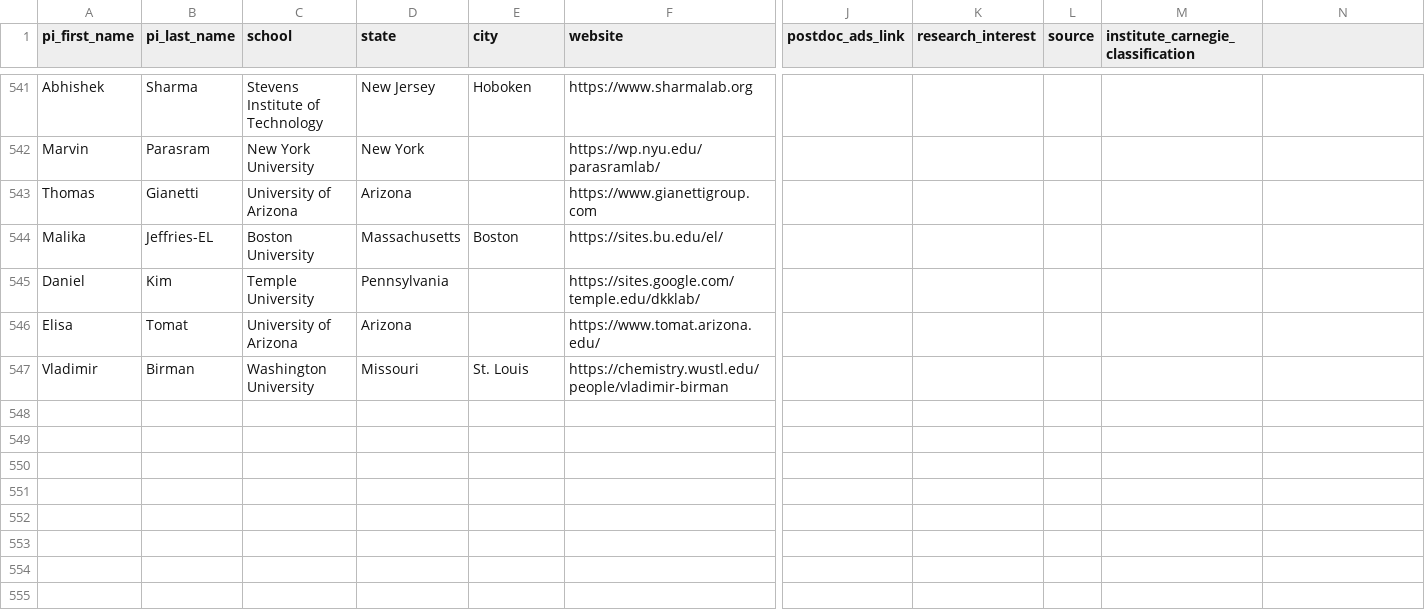
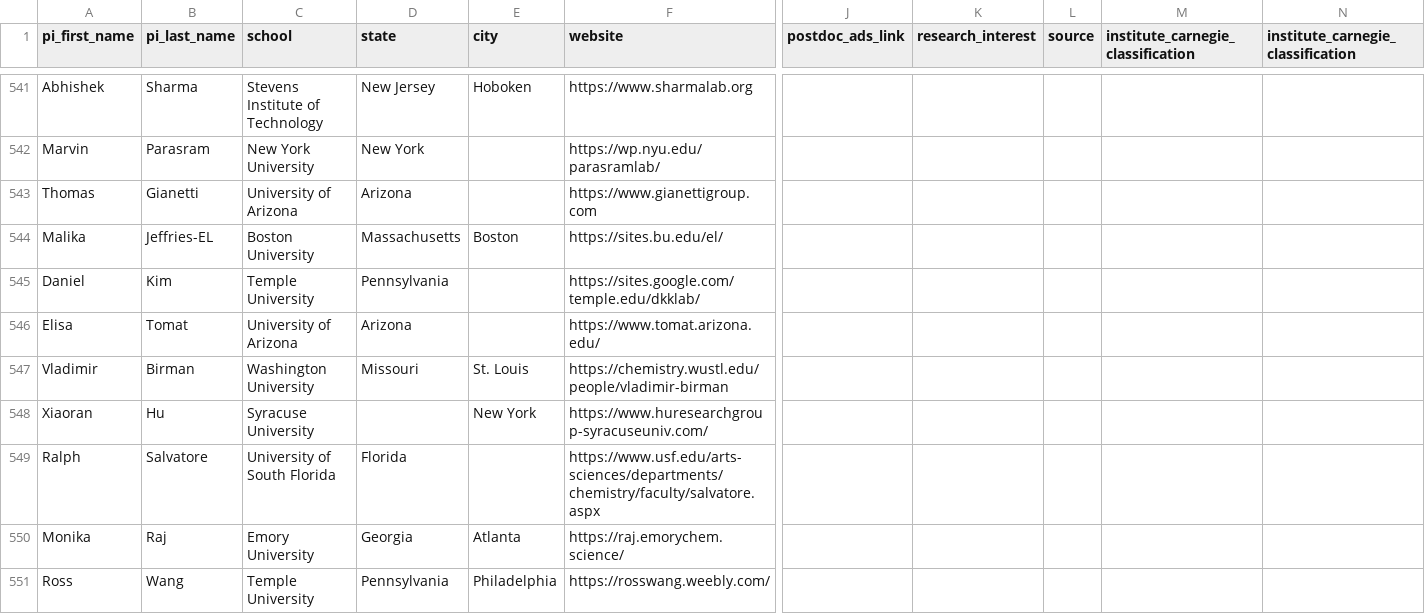
Before and after one commit to khoivan88/organiclinks-v2, a CSV file: data/organiclinks_db.csv, drawn as a sheet; only a part is shown, gaps mark what is left out; rows hold the shown columns only; the diff names each change by its address in the sheet, - before the commit and + after, or states it on an @@ line.

Commit message:
Committing spreadsheet content on 9/12/2024: by andrewfreiburger@gmail.com Added May-August additions

```diff
--- a/data/organiclinks_db.csv
+++ b/data/organiclinks_db.csv
-N1: (empty)
+N1: institute_carnegie_classification
+row 548: Xiaoran | Hu | Syracuse University |  | New York | https://www.huresearchgroup-syracuseuniv.com/
+row 549: Ralph | Salvatore | University of South Florida | Florida |  | https://www.usf.edu/arts-sciences/departments/chemistry/faculty/salvatore.aspx
+row 550: Monika | Raj | Emory University | Georgia | Atlanta | https://raj.emorychem.science/
+row 551: Ross | Wang | Temple University | Pennsylvania | Philadelphia | https://rosswang.weebly.com/
```
